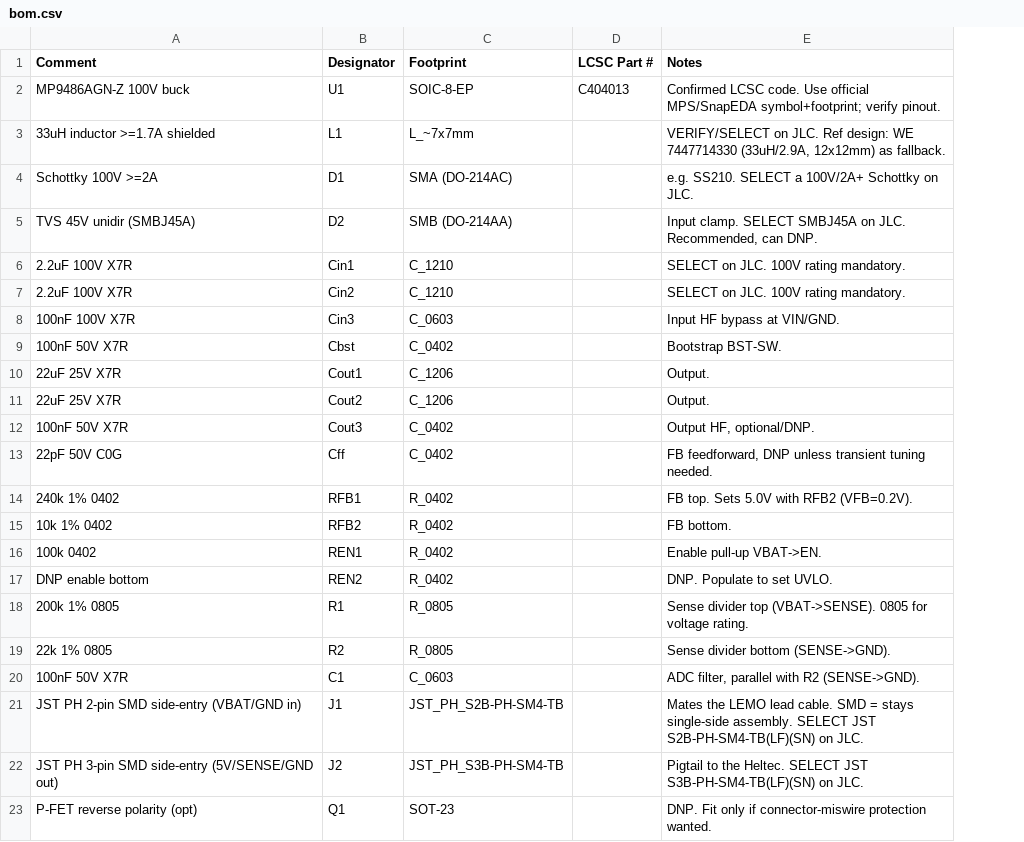
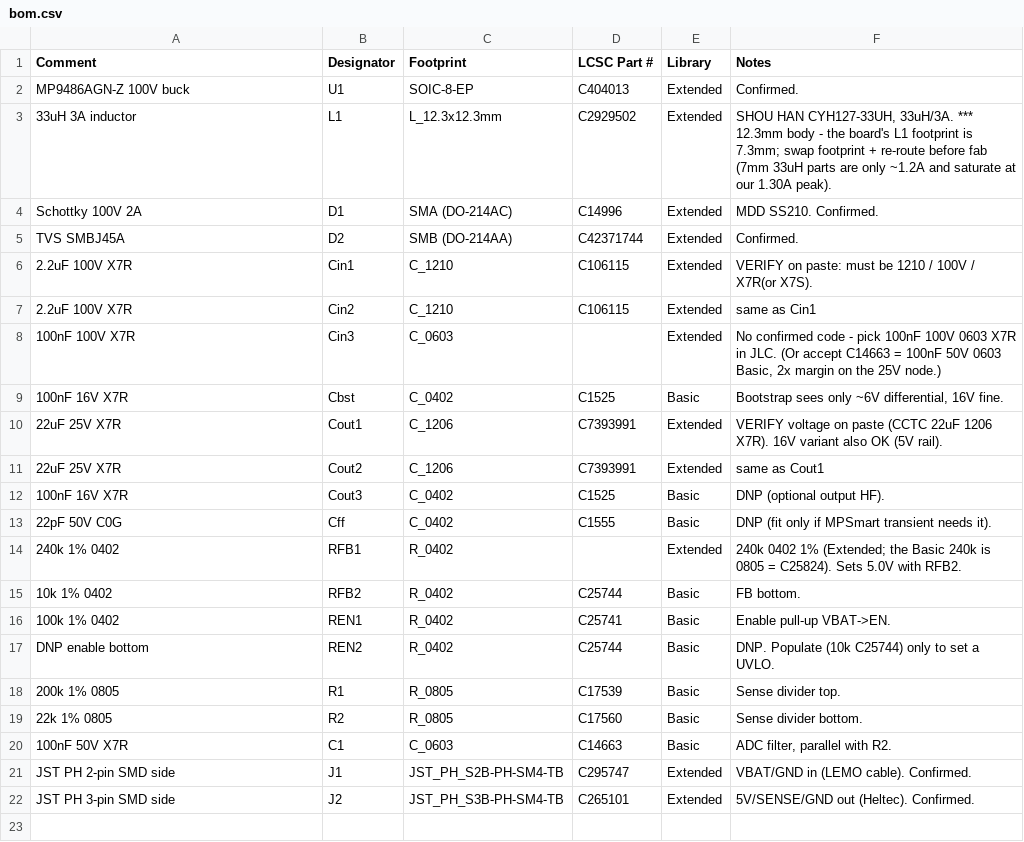
Before and after one commit to Kunkles/brickdup, a CSV file: pcb/bom.csv, drawn as a sheet; removed rows and columns are numbered as before the commit, all else as after; the diff names each change by its address in the sheet, - before the commit and + after, or states it on an @@ line.

```diff
--- a/pcb/bom.csv
+++ b/pcb/bom.csv
-column D (LCSC Part #), row 2: C404013
-column E (Notes), rows 2-22: Confirmed LCSC code. Use official MPS/SnapEDA symbol+footprint; verify pinout. | VERIFY/SELECT on JLC. Ref design: WE 7447714330 (33uH/2.9A, 12x12mm) as fallback. | e.g. SS210. SELECT a 100V/2A+ Schottky on JLC. | Input clamp. SELECT SMBJ45A on JLC. Recommended, can DNP. | SELECT on JLC. 100V rating mandatory. | SELECT on JLC. 100V rating mandatory. | Input HF bypass at VIN/GND. | Bootstrap BST-SW. | Output. | Output. | Output HF, optional/DNP. | FB feedforward, DNP unless transient tuning needed. | FB top. Sets 5.0V with RFB2 (VFB=0.2V). | FB bottom. | Enable pull-up VBAT->EN. | DNP. Populate to set UVLO. | Sense divider top (VBAT->SENSE). 0805 for voltage rating. | Sense divider bottom (SENSE->GND). | ADC filter, parallel with R2 (SENSE->GND). | Mates the LEMO lead cable. SMD = stays single-side assembly. SELECT JST S2B-PH-SM4-TB(LF)(SN) on JLC. | Pigtail to the Heltec. SELECT JST S3B-PH-SM4-TB(LF)(SN) on JLC.
+column D (LCSC Part #), rows 2-22: C404013 | C2929502 | C14996 | C42371744 | C106115 | C106115 |  | C1525 | C7393991 | C7393991 | C1525 | C1555 |  | C25744 | C25741 | C25744 | C17539 | C17560 | C14663 | C295747 | C265101
+column E (Library), rows 2-22: Extended | Extended | Extended | Extended | Extended | Extended | Extended | Basic | Extended | Extended | Basic | Basic | Extended | Basic | Basic | Basic | Basic | Basic | Basic | Extended | Extended
+column F (Notes), rows 2-22: Confirmed. | SHOU HAN CYH127-33UH, 33uH/3A. *** 12.3mm body - the board's L1 footprint is 7.3mm; swap footprint + re-route before fab (7mm 33uH parts are only ~1.2A and saturate at our 1.30A peak). | MDD SS210. Confirmed. | Confirmed. | VERIFY on paste: must be 1210 / 100V / X7R(or X7S). | same as Cin1 | No confirmed code - pick 100nF 100V 0603 X7R in JLC. (Or accept C14663 = 100nF 50V 0603 Basic, 2x margin on the 25V node.) | Bootstrap sees only ~6V differential, 16V fine. | VERIFY voltage on paste (CCTC 22uF 1206 X7R). 16V variant also OK (5V rail). | same as Cout1 | DNP (optional output HF). | DNP (fit only if MPSmart transient needs it). | 240k 0402 1% (Extended; the Basic 240k is 0805 = C25824). Sets 5.0V with RFB2. | FB bottom. | Enable pull-up VBAT->EN. | DNP. Populate (10k C25744) only to set a UVLO. | Sense divider top. | Sense divider bottom. | ADC filter, parallel with R2. | VBAT/GND in (LEMO cable). Confirmed. | 5V/SENSE/GND out (Heltec). Confirmed.
-A3 (Comment): 33uH inductor >=1.7A shielded
+A3 (Comment): 33uH 3A inductor
-C3 (Footprint): L_~7x7mm
+C3 (Footprint): L_12.3x12.3mm
-A4 (Comment): Schottky 100V >=2A
+A4 (Comment): Schottky 100V 2A
-A5 (Comment): TVS 45V unidir (SMBJ45A)
+A5 (Comment): TVS SMBJ45A
-A9 (Comment): 100nF 50V X7R
+A9 (Comment): 100nF 16V X7R
-A12 (Comment): 100nF 50V X7R
+A12 (Comment): 100nF 16V X7R
-A16 (Comment): 100k 0402
+A16 (Comment): 100k 1% 0402
-A21 (Comment): JST PH 2-pin SMD side-entry (VBAT/GND in)
+A21 (Comment): JST PH 2-pin SMD side
-A22 (Comment): JST PH 3-pin SMD side-entry (5V/SENSE/GND out)
+A22 (Comment): JST PH 3-pin SMD side
-row 23: P-FET reverse polarity (opt) | Q1 | SOT-23 |  | DNP. Fit only if connector-miswire protection wanted.
```
